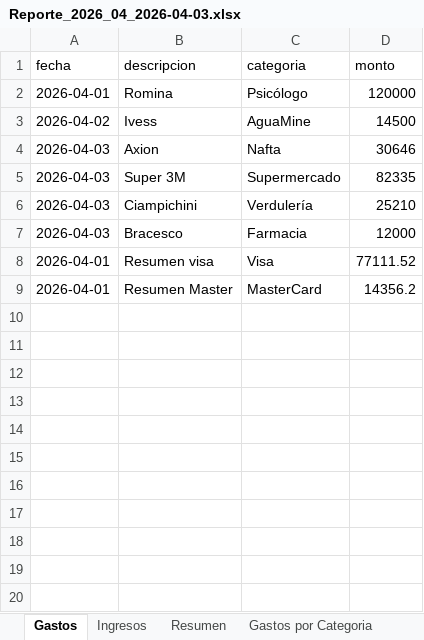
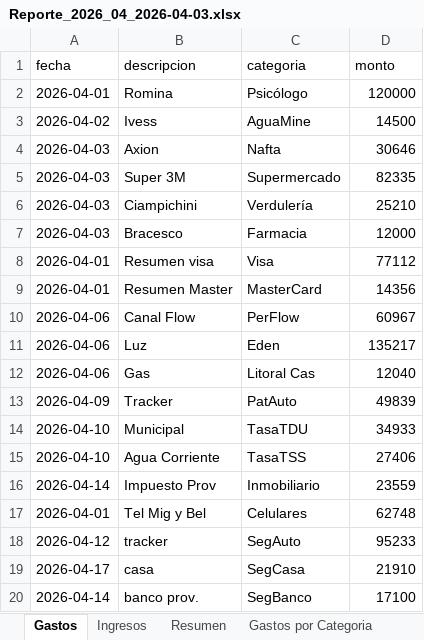
Before and after one commit to miguelmanente/python, an Excel workbook: Control_GastosV2/reportes/Reporte_2026_04_2026-04-03.xlsx, sheet Gastos, drawn as a sheet; values as stored, in another font and other column widths than the file's, no borders; the diff names each change by its address in the sheet, - before the commit and + after, or states it on an @@ line.

Commit message:
Control_gastosV2

```diff
--- a/Control_GastosV2/reportes/Reporte_2026_04_2026-04-03.xlsx (sheet Gastos)
+++ b/Control_GastosV2/reportes/Reporte_2026_04_2026-04-03.xlsx (sheet Gastos)
-D8 (monto): 77111.52
+D8 (monto): 77112
-D9 (monto): 14356.2
+D9 (monto): 14356
+row 10: 2026-04-06 | Canal Flow | PerFlow | 60967
+row 11: 2026-04-06 | Luz | Eden | 135217
+row 12: 2026-04-06 | Gas | Litoral Cas | 12040
+row 13: 2026-04-09 | Tracker | PatAuto | 49839
+row 14: 2026-04-10 | Municipal | TasaTDU | 34933
+row 15: 2026-04-10 | Agua Corriente | TasaTSS | 27406
+row 16: 2026-04-14 | Impuesto Prov | Inmobiliario | 23559
+row 17: 2026-04-01 | Tel Mig y Bel | Celulares | 62748
+row 18: 2026-04-12 | tracker | SegAuto | 95233
+row 19: 2026-04-17 | casa | SegCasa | 21910
+row 20: 2026-04-14 | banco prov. | SegBanco | 17100
```
Also changed, not shown: sheet Gastos por Categoria, sheet Resumen, 1 other file.
